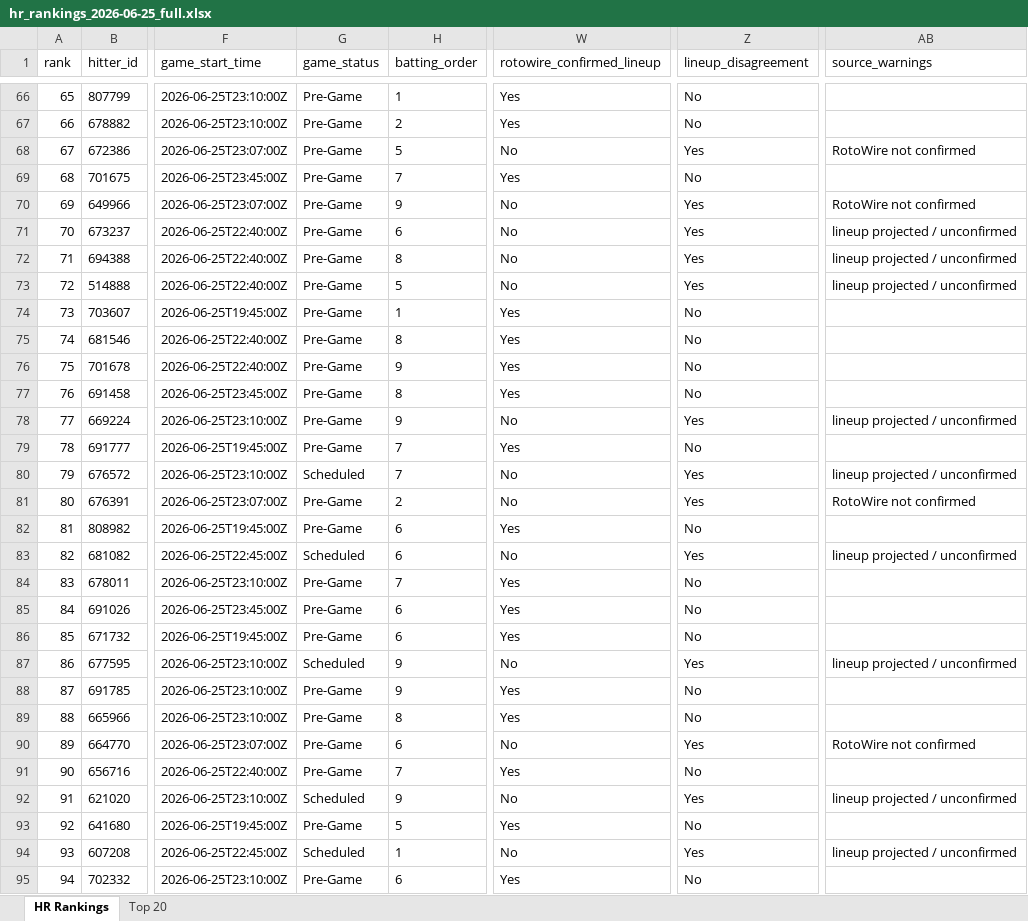
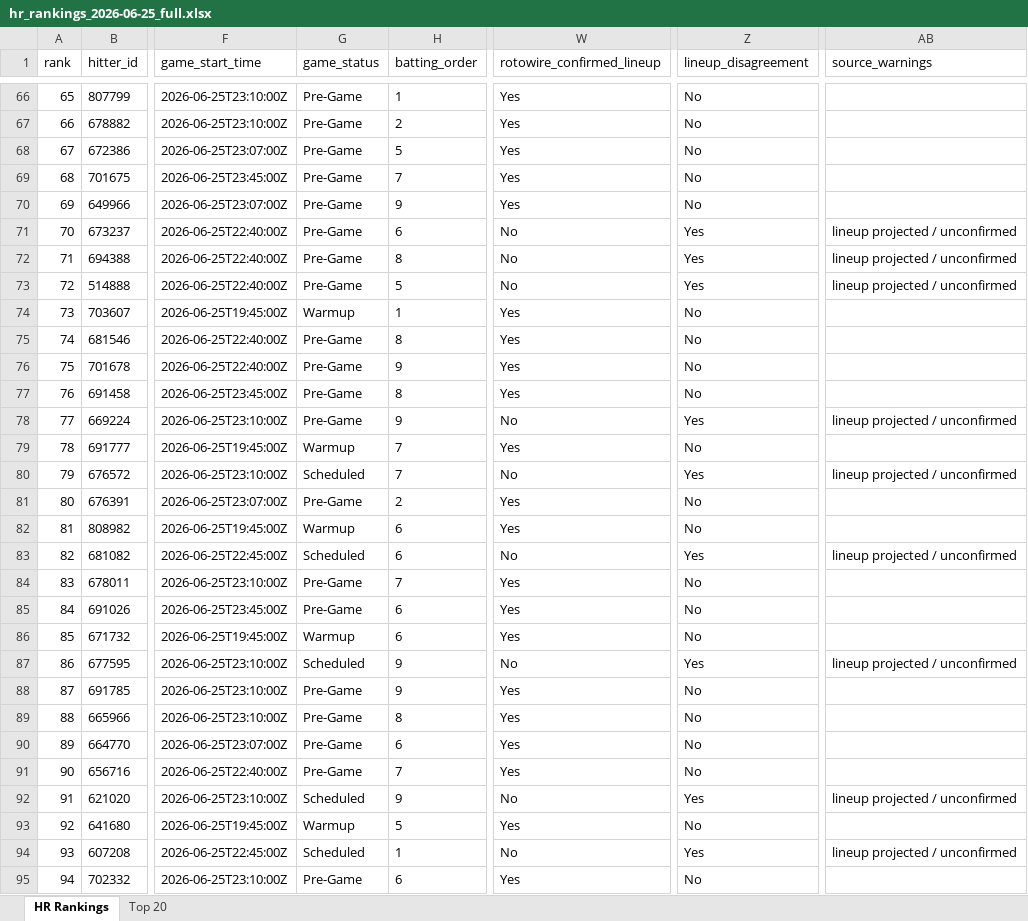
Before and after one commit to etbell28/hitter-tool, an Excel workbook: outputs/daily/hr_rankings_2026-06-25_full.xlsx, sheet HR Rankings, drawn as a sheet; only a part is shown, gaps mark what is left out; values as stored, in another font and other column widths than the file's, no borders; the diff covers the shown part only; the diff names each change by its address in the sheet, - before the commit and + after, or states it on an @@ line.

```diff
--- a/outputs/daily/hr_rankings_2026-06-25_full.xlsx (sheet HR Rankings)
+++ b/outputs/daily/hr_rankings_2026-06-25_full.xlsx (sheet HR Rankings)
-W68 (rotowire_confirmed_lineup): No
+W68 (rotowire_confirmed_lineup): Yes
-Z68 (lineup_disagreement): Yes
+Z68 (lineup_disagreement): No
-AB68 (source_warnings): RotoWire not confirmed
+AB68 (source_warnings): (empty)
-W70 (rotowire_confirmed_lineup): No
+W70 (rotowire_confirmed_lineup): Yes
-Z70 (lineup_disagreement): Yes
+Z70 (lineup_disagreement): No
-AB70 (source_warnings): RotoWire not confirmed
+AB70 (source_warnings): (empty)
-G74 (game_status): Pre-Game
+G74 (game_status): Warmup
-G79 (game_status): Pre-Game
+G79 (game_status): Warmup
-W81 (rotowire_confirmed_lineup): No
+W81 (rotowire_confirmed_lineup): Yes
-Z81 (lineup_disagreement): Yes
+Z81 (lineup_disagreement): No
-AB81 (source_warnings): RotoWire not confirmed
+AB81 (source_warnings): (empty)
-G82 (game_status): Pre-Game
+G82 (game_status): Warmup
-G86 (game_status): Pre-Game
+G86 (game_status): Warmup
-W90 (rotowire_confirmed_lineup): No
+W90 (rotowire_confirmed_lineup): Yes
-Z90 (lineup_disagreement): Yes
+Z90 (lineup_disagreement): No
-AB90 (source_warnings): RotoWire not confirmed
+AB90 (source_warnings): (empty)
-G93 (game_status): Pre-Game
+G93 (game_status): Warmup
```
Also changed, not shown: 28 edited cells elsewhere in this sheet, sheet Top 20, outputs/daily/hr_rankings_2026-06-25.xlsx, outputs/hr_rankings.xlsx, 7 other files.
